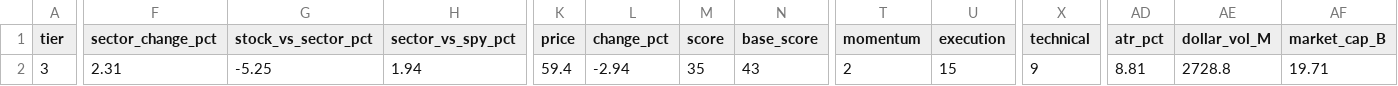
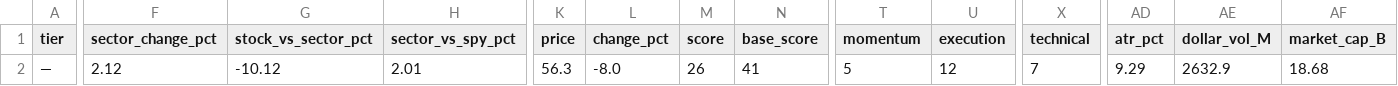
Before and after one commit to samaunkhalid/elite-scanner, a CSV file: high_risk_movers.csv, drawn as a sheet; only a part is shown, gaps mark what is left out; the diff covers the shown part only; the diff names each change by its address in the sheet, - before the commit and + after, or states it on an @@ line.

```diff
--- a/high_risk_movers.csv
+++ b/high_risk_movers.csv
-A2 (tier): 3
+A2 (tier): —
-F2 (sector_change_pct): 2.31
+F2 (sector_change_pct): 2.12
-G2 (stock_vs_sector_pct): -5.25
+G2 (stock_vs_sector_pct): -10.12
-H2 (sector_vs_spy_pct): 1.94
+H2 (sector_vs_spy_pct): 2.01
-K2 (price): 59.4
+K2 (price): 56.3
-L2 (change_pct): -2.94
+L2 (change_pct): -8.0
-M2 (score): 35
+M2 (score): 26
-N2 (base_score): 43
+N2 (base_score): 41
-T2 (momentum): 2
+T2 (momentum): 5
-U2 (execution): 15
+U2 (execution): 12
-X2 (technical): 9
+X2 (technical): 7
-AD2 (atr_pct): 8.81
+AD2 (atr_pct): 9.29
-AE2 (dollar_vol_M): 2728.8
+AE2 (dollar_vol_M): 2632.9
-AF2 (market_cap_B): 19.71
+AF2 (market_cap_B): 18.68
```
Also changed, not shown: 7 edited cells elsewhere in this file, active_momentum.csv, elite_watchlist.csv, 10 other files.
